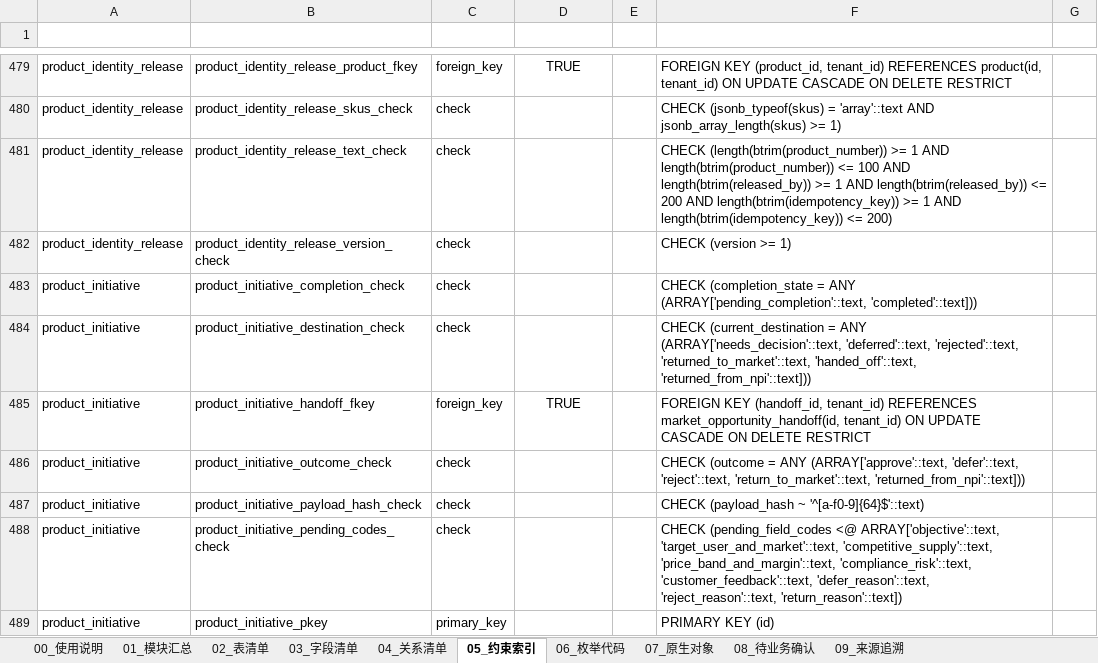
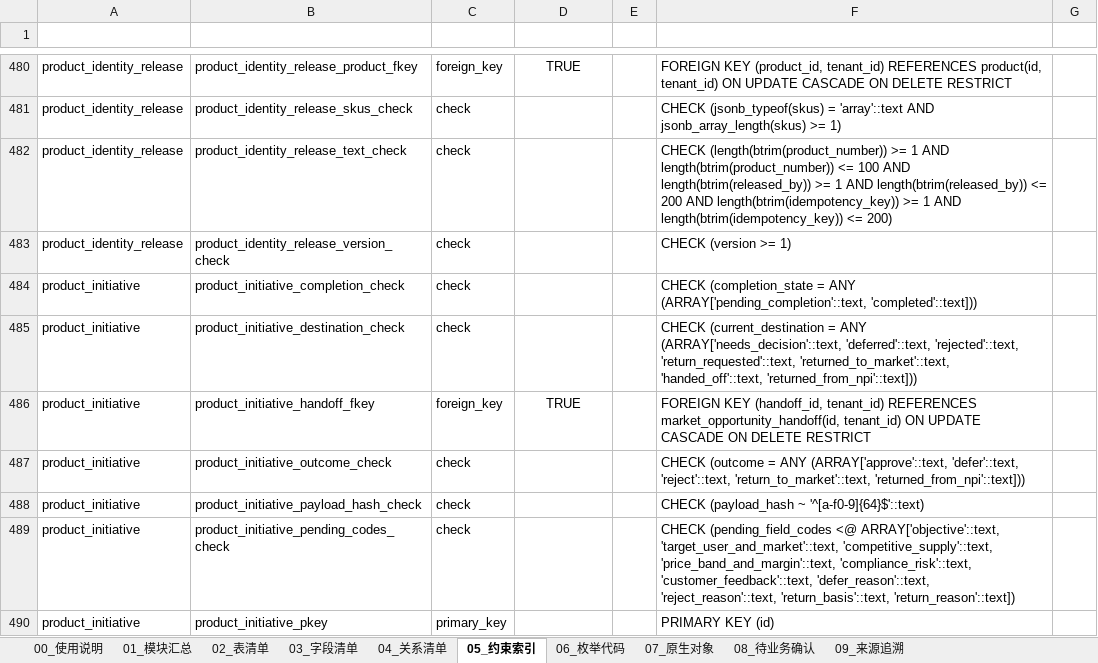
Before and after one commit to adooper-liu/Logixs, an Excel workbook: database/dictionary/database-data-dictionary.xlsx, sheet 05_约束索引, drawn as a sheet; only a part is shown, gaps mark what is left out; values as stored, in another font and other column widths than the file's, no borders; table styles not drawn; addresses are those after the commit; the diff covers the shown part only; the diff names each change by its address in the sheet, - before the commit and + after, or states it on an @@ line.

Commit message:
feat: add market selection return takeback

```diff
--- a/database/dictionary/database-data-dictionary.xlsx (sheet 05_约束索引)
+++ b/database/dictionary/database-data-dictionary.xlsx (sheet 05_约束索引)
-F485 (定义): …'deferred'::text, 'rejected'::text, 'returned_to_market'::text, 'handed_off'::text,…
+F485 (定义): …'deferred'::text, 'rejected'::text, 'return_requested'::text, 'returned_to_market'::text, 'handed_off'::text,…
-F489 (定义): …'defer_reason'::text, 'reject_reason'::text, 'return_reason'::text])
+F489 (定义): …'defer_reason'::text, 'reject_reason'::text, 'return_basis'::text, 'return_reason'::text])
```
Also changed, not shown: 2 added rows and 4 edited cells elsewhere in this sheet, sheet 03_字段清单, sheet 08_待业务确认, sheet 01_模块汇总, sheet 00_使用说明, sheet 09_来源追溯, 45 other files.
